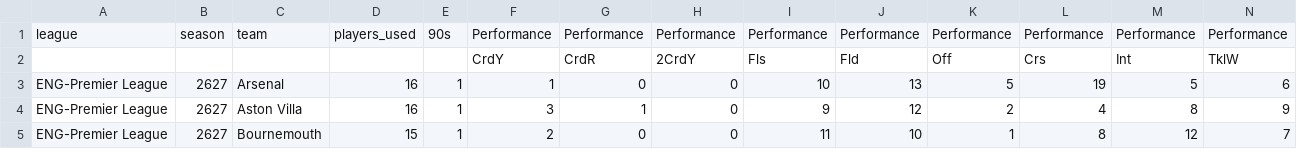
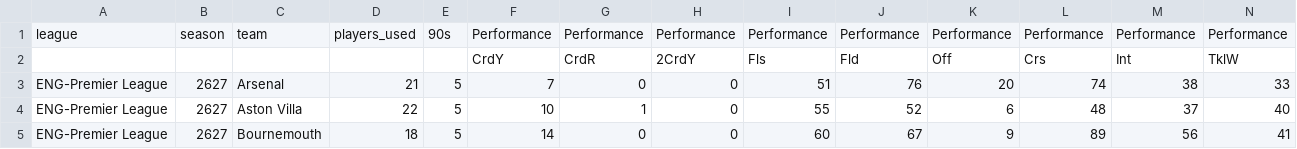
Before and after one commit to Rahulathreya45/Football-data, a CSV file: raw/2026/soccerdata_fbref/team_season_misc_stats.csv, drawn as a sheet; only a part is shown; the diff covers the shown part only; the diff names each change by its address in the sheet, - before the commit and + after, or states it on an @@ line.

```diff
--- a/raw/2026/soccerdata_fbref/team_season_misc_stats.csv
+++ b/raw/2026/soccerdata_fbref/team_season_misc_stats.csv
-D3: 16
+D3: 21
-E3:E5: 1
+E3:E5: 5
-F3: 1
+F3: 7
-I3: 10
+I3: 51
-J3: 13
+J3: 76
-K3: 5
+K3: 20
-L3: 19
+L3: 74
-M3: 5
+M3: 38
-N3: 6
+N3: 33
-D4: 16
+D4: 22
-F4: 3
+F4: 10
-I4: 9
+I4: 55
-J4: 12
+J4: 52
-K4: 2
+K4: 6
-L4: 4
+L4: 48
-M4: 8
+M4: 37
-N4: 9
+N4: 40
-D5: 15
+D5: 18
-F5: 2
+F5: 14
-I5: 11
+I5: 60
-J5: 10
+J5: 67
-K5: 1
+K5: 9
-L5: 8
+L5: 89
-M5: 12
+M5: 56
-N5: 7
+N5: 41
```
Also changed, not shown: 165 edited cells elsewhere in this file, raw/2026/soccerdata_fbref/players_season_keeper_stats.csv, raw/2026/soccerdata_fbref/team_season_keeper_stats.csv, 24 other files.
